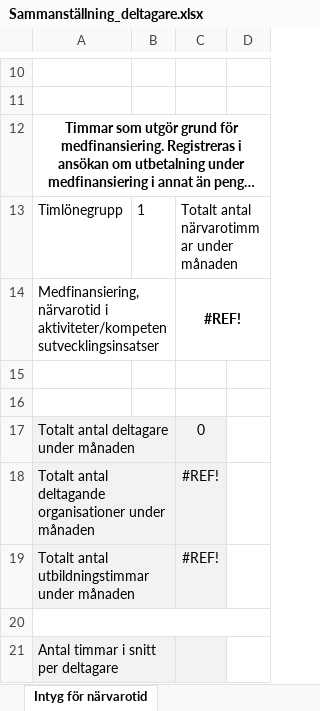
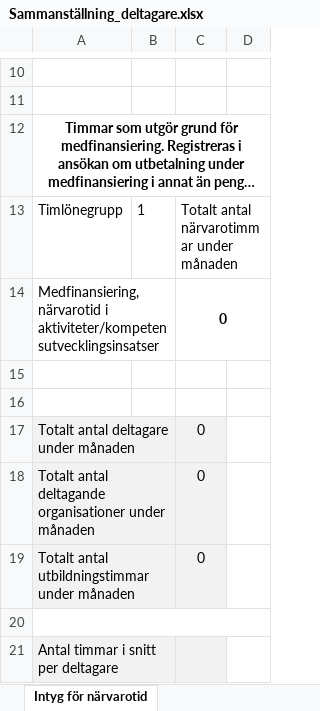
Before and after one commit to DanielMalmgren/Evikomp, an Excel workbook: public/xls-template/Sammanställning_deltagare.xlsx, sheet Intyg för närvarotid, drawn as a sheet; only a part is shown, gaps mark what is left out; long unchanged cells end in …; values as stored, in another font and other column widths than the file's, no borders; the diff names each change by its address in the sheet, - before the commit and + after, or states it on an @@ line.

```diff
--- a/public/xls-template/Sammanställning_deltagare.xlsx (sheet Intyg för närvarotid)
+++ b/public/xls-template/Sammanställning_deltagare.xlsx (sheet Intyg för närvarotid)
-C14: #REF!
+C14: 0
-C18:C19: #REF!
+C18:C19: 0
```
Also changed, not shown: sheet Deltagarförteckning, formulas that keep their value, 2 other files.
